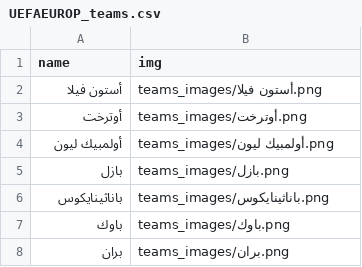
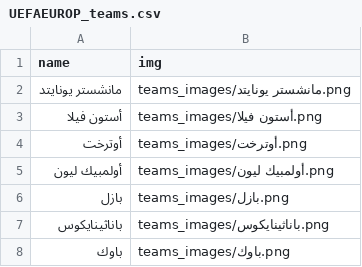
Before and after one commit to falahsab/jedwal, a CSV file: teams/UEFAEUROP_teams.csv, drawn as a sheet; only a part is shown; the shorter side is filled out with more unchanged rows; the diff names each change by its address in the sheet, - before the commit and + after, or states it on an @@ line.

Commit message:
Update UEFAEUROP_teams.csv

```diff
--- a/teams/UEFAEUROP_teams.csv
+++ b/teams/UEFAEUROP_teams.csv
+row 2: مانشستر يونايتد | teams_images/مانشستر يونايتد.png
```
